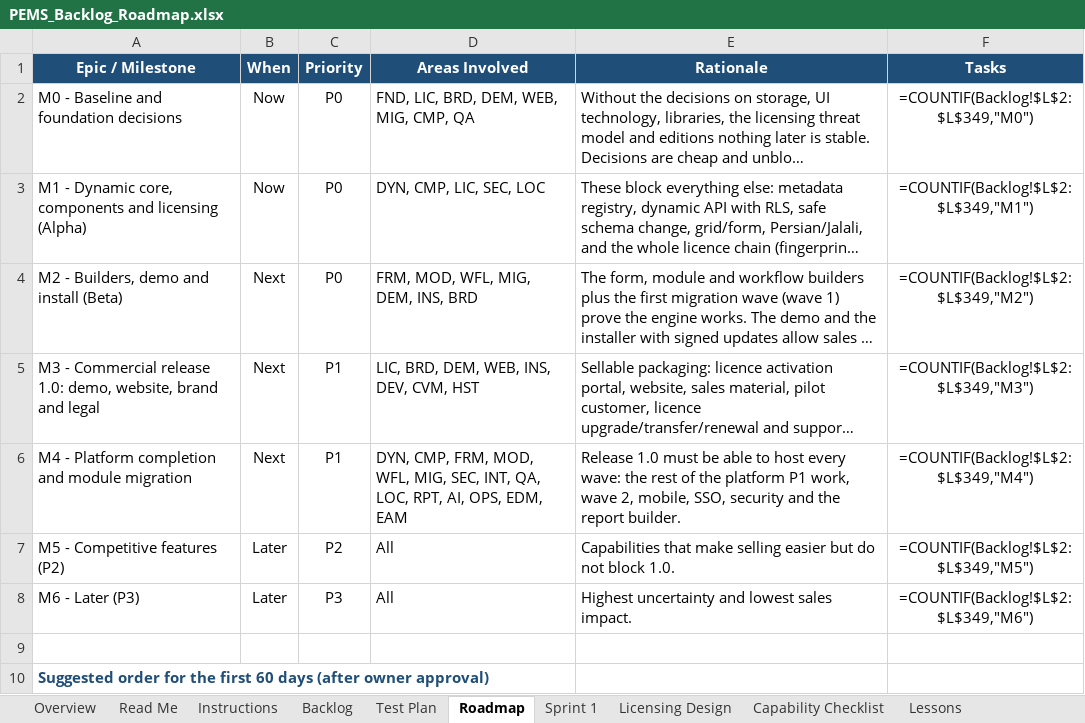
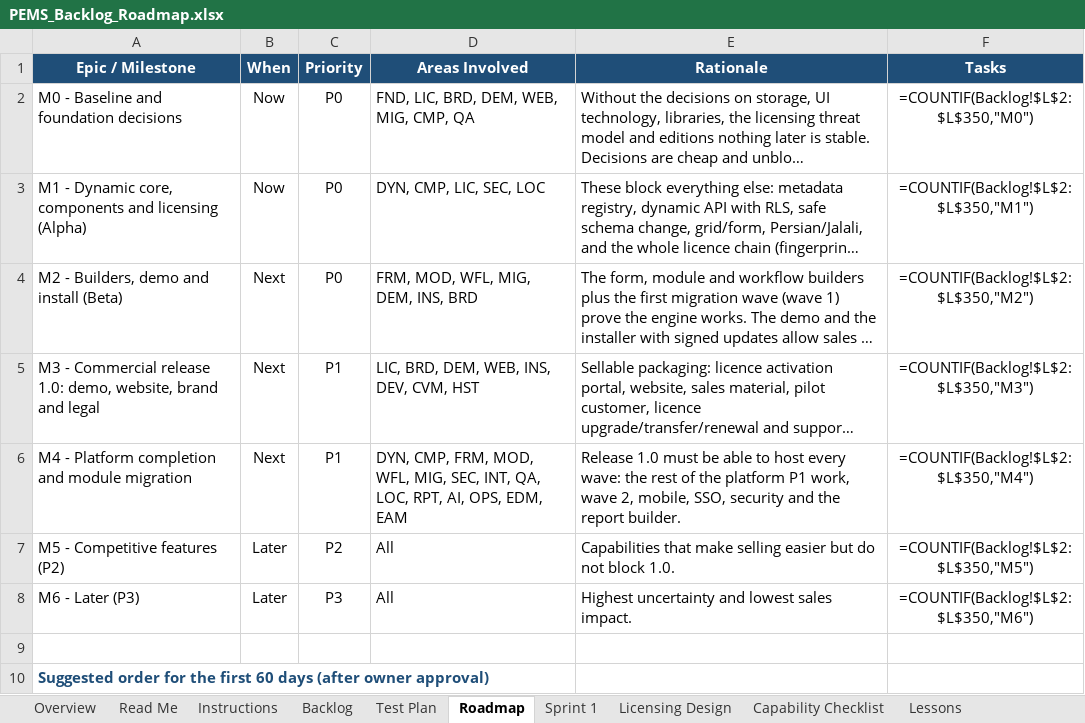
Before and after one commit to atapems-tech/PEMS, an Excel workbook: plan/PEMS_Backlog_Roadmap.xlsx, sheet Roadmap, drawn as a sheet; only a part is shown; long unchanged cells end in …; values as stored, in another font and other column widths than the file's, no borders; formulas without a stored value are shown as written; the diff names each change by its address in the sheet, - before the commit and + after, or states it on an @@ line.

```diff
--- a/plan/PEMS_Backlog_Roadmap.xlsx (sheet Roadmap)
+++ b/plan/PEMS_Backlog_Roadmap.xlsx (sheet Roadmap)
-F2 (Tasks): =COUNTIF(Backlog!$L$2:$L$349,"M0")
+F2 (Tasks): =COUNTIF(Backlog!$L$2:$L$350,"M0")
-F3 (Tasks): =COUNTIF(Backlog!$L$2:$L$349,"M1")
+F3 (Tasks): =COUNTIF(Backlog!$L$2:$L$350,"M1")
-F4 (Tasks): =COUNTIF(Backlog!$L$2:$L$349,"M2")
+F4 (Tasks): =COUNTIF(Backlog!$L$2:$L$350,"M2")
-F5 (Tasks): =COUNTIF(Backlog!$L$2:$L$349,"M3")
+F5 (Tasks): =COUNTIF(Backlog!$L$2:$L$350,"M3")
-F6 (Tasks): =COUNTIF(Backlog!$L$2:$L$349,"M4")
+F6 (Tasks): =COUNTIF(Backlog!$L$2:$L$350,"M4")
-F7 (Tasks): =COUNTIF(Backlog!$L$2:$L$349,"M5")
+F7 (Tasks): =COUNTIF(Backlog!$L$2:$L$350,"M5")
-F8 (Tasks): =COUNTIF(Backlog!$L$2:$L$349,"M6")
+F8 (Tasks): =COUNTIF(Backlog!$L$2:$L$350,"M6")
```
Also changed, not shown: sheet Summary, sheet Backlog, 2 other files.
